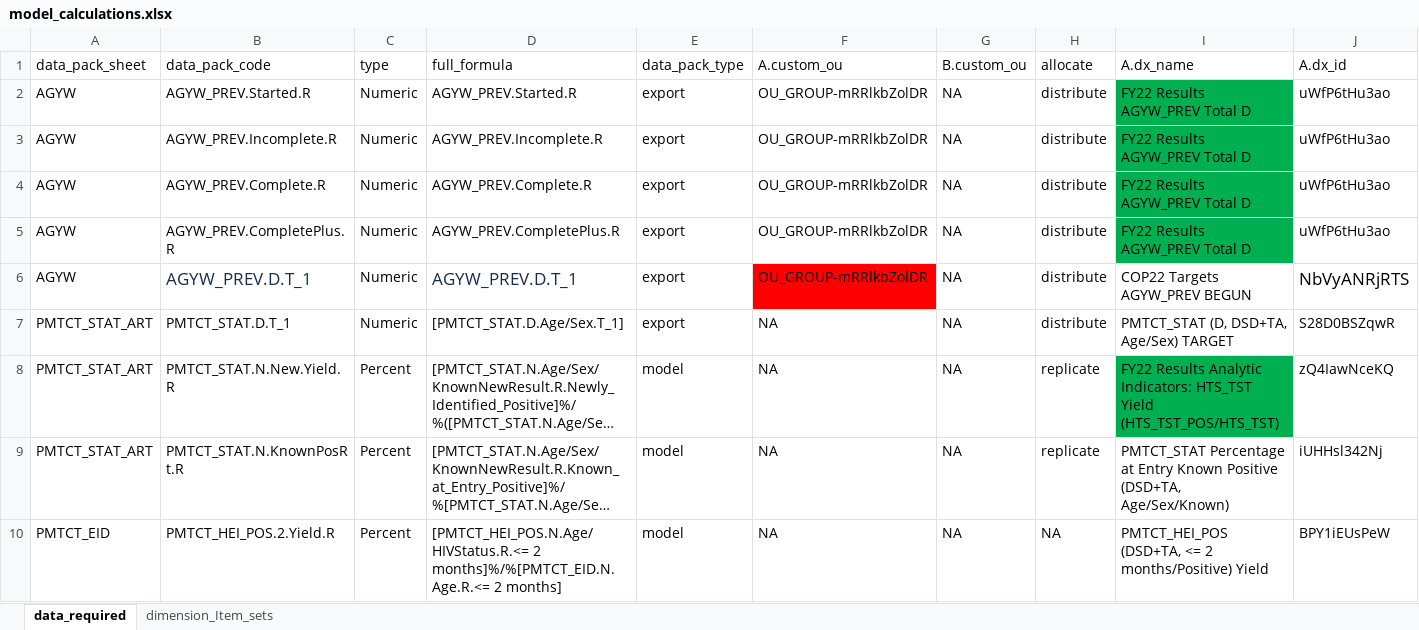
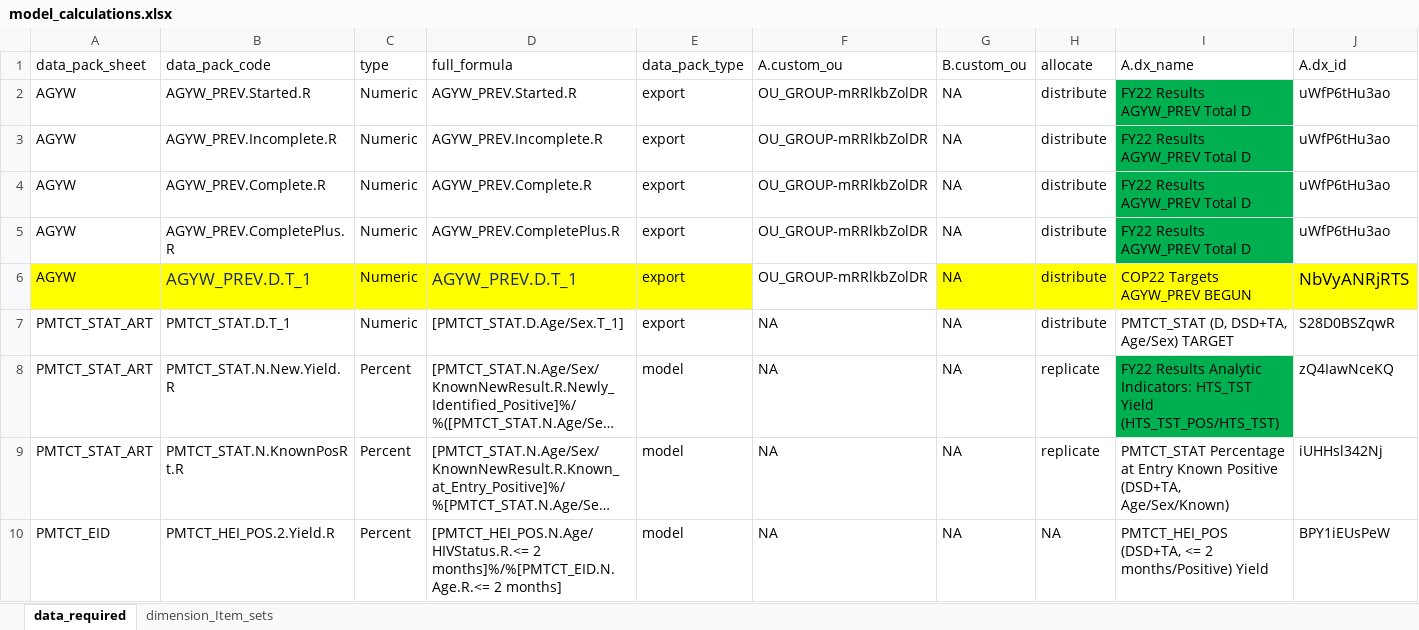
Before and after one commit to pepfar-datim/data-pack-commons, an Excel workbook: data-raw/model_calculations/model_calculations.xlsx, sheet data_required, drawn as a sheet; only a part is shown; long unchanged cells end in …; values as stored, in another font and other column widths than the file's, no borders; the diff covers the shown part only; the diff names each change by its address in the sheet, - before the commit and + after, or states it on an @@ line.

```diff
--- a/data-raw/model_calculations/model_calculations.xlsx (sheet data_required)
+++ b/data-raw/model_calculations/model_calculations.xlsx (sheet data_required)
-A6:E6 fill: none
+A6:E6 fill: #FFFF00
-F6 fill: #FF0000
+F6 fill: none
-G6:J6 fill: none
+G6:J6 fill: #FFFF00
```
Also changed, not shown: cell formats elsewhere in this sheet, sheet dimension_Item_sets, 2 other files.
